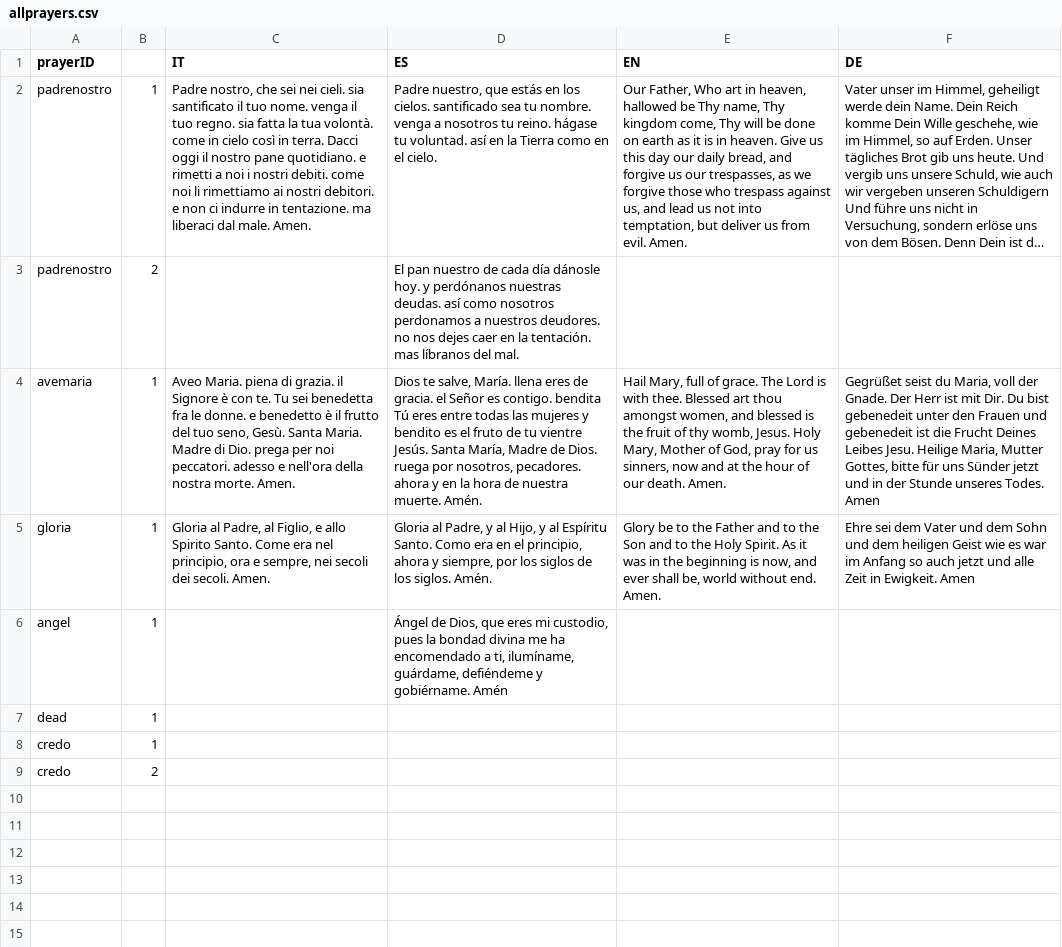
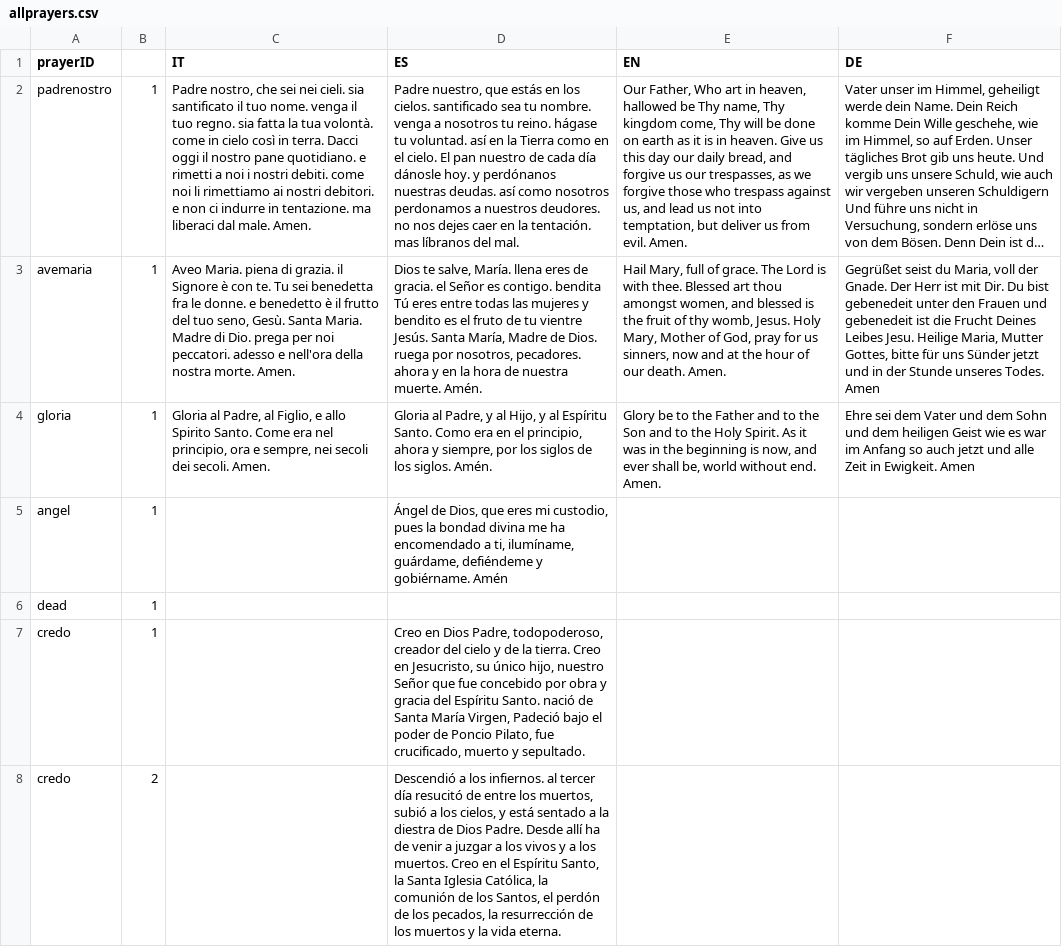
Before and after one commit to gabrit20/santo, a CSV file: allprayers.csv, drawn as a sheet; long unchanged cells end in …; removed rows and columns are numbered as before the commit, all else as after; the diff names each change by its address in the sheet, - before the commit and + after, or states it on an @@ line.

```diff
--- a/allprayers.csv
+++ b/allprayers.csv
-D2 (ES): …el cielo.
+D2 (ES): …el cielo. El pan nuestro de cada día dánosle hoy. y perdónanos nuestras deudas. así como nosotros perdonamos a nuestros deudores. no nos dejes caer en la tentación. mas líbranos del mal.
-row 3: padrenostro | 2 |  | El pan nuestro de cada día dánosle hoy. y perdónanos nuestras deudas. así como nosotros perdonamos a nuestros deudores. no nos dejes caer en la tentación. mas líbranos del mal.
-D7 (ES): (empty)
+D7 (ES): Creo en Dios Padre, todopoderoso, creador del cielo y de la tierra. Creo en Jesucristo, su único hijo, nuestro Señor que fue concebido por obra y gracia del Espíritu Santo. nació de Santa María Virgen, Padeció bajo el poder de Poncio Pilato, fue crucificado, muerto y sepultado.
-D8 (ES): (empty)
+D8 (ES): Descendió a los infiernos. al tercer día resucitó de entre los muertos, subió a los cielos, y está sentado a la diestra de Dios Padre. Desde allí ha de venir a juzgar a los vivos y a los muertos. Creo en el Espíritu Santo, la Santa Iglesia Católica, la comunión de los Santos, el perdón de los pecados, la resurrección de los muertos y la vida eterna.
```
Also changed, not shown: allsaints.csv, alltext.csv, 20 other files.
